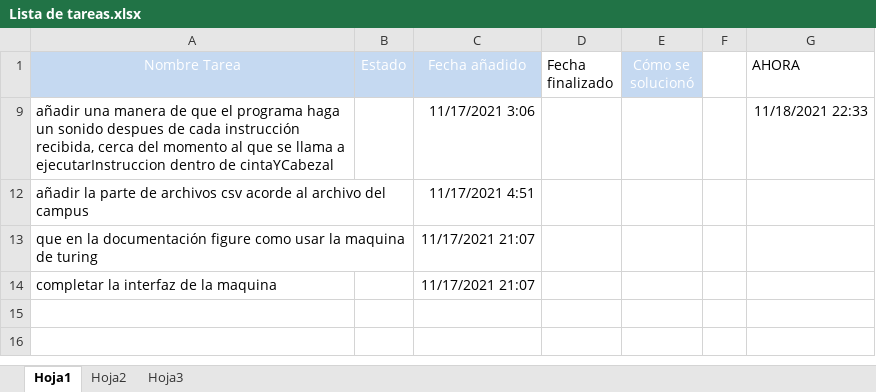
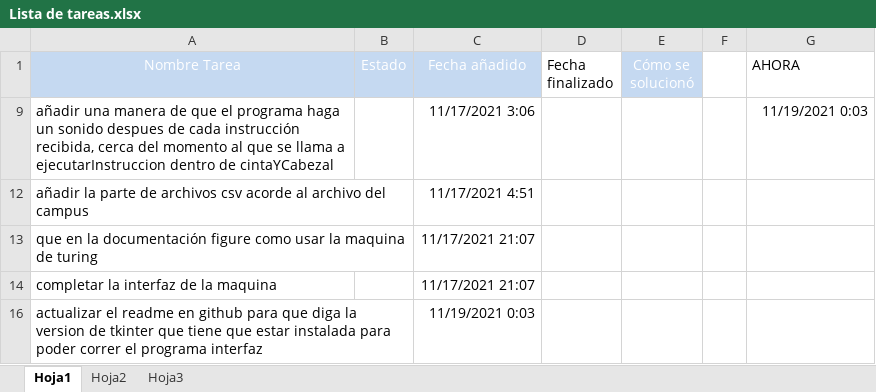
Before and after one commit to jonathanc0101/FTI--entregable-final-maquina-de-turing, an Excel workbook: Lista de tareas.xlsx, sheet Hoja1, drawn as a sheet; values as stored, in another font and other column widths than the file's, no borders; table styles not drawn; the diff names each change by its address in the sheet, - before the commit and + after, or states it on an @@ line.

Commit message:
modificada interfaz agradablemente

```diff
--- a/Lista de tareas.xlsx (sheet Hoja1)
+++ b/Lista de tareas.xlsx (sheet Hoja1)
-G9 (AHORA): 11/18/2021 22:33
+G9 (AHORA): 11/19/2021 0:03
+row 16: actualizar el readme en github para que diga la version de tkinter que tiene que estar instalada para poder correr el programa interfaz |  | 11/19/2021 0:03
```
Also changed, not shown: hidden cells, 2 other files.
